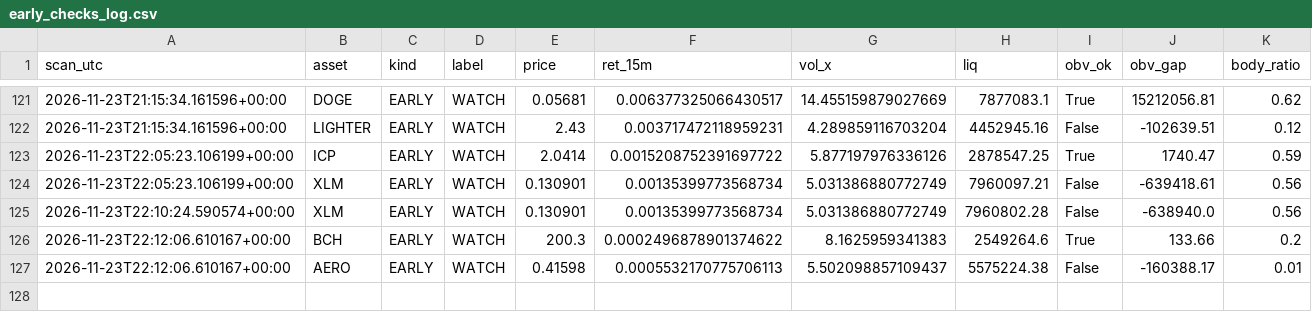
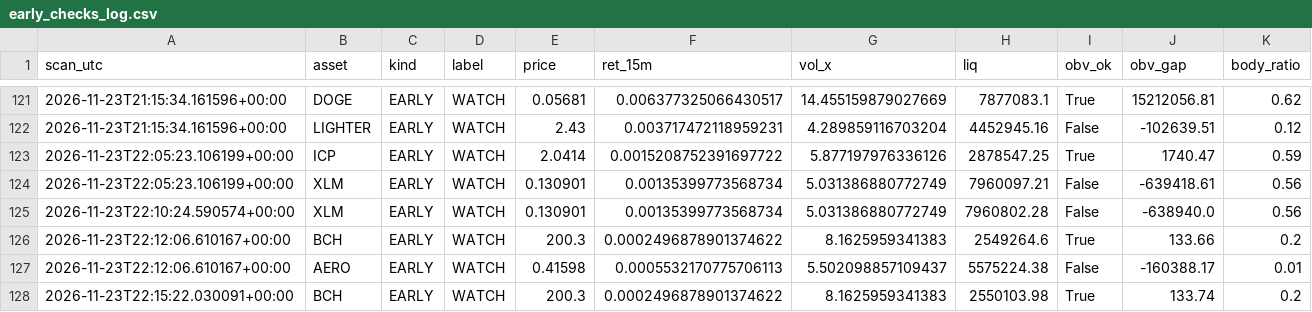
Before and after one commit to allenhuguley-glitch/cscan, a CSV file: early_checks_log.csv, drawn as a sheet; only a part is shown, gaps mark what is left out.

```diff
--- a/early_checks_log.csv
+++ b/early_checks_log.csv
@@ -127 +127,2 @@ scan_utc,asset,kind,label,price,ret_15m,vol_x,liq,obv_ok,obv_gap,body_ratio
 2026-11-23T22:12:06.610167+00:00,AERO,EARLY,WATCH,0.41598,0.0005532170775706113,5.502098857109437,5575224.38,False,-160388.17,0.01
+2026-11-23T22:15:22.030091+00:00,BCH,EARLY,WATCH,200.3,0.0002496878901374622,8.1625959341383,2550103.98,True,133.74,0.2
```
Also changed, not shown: scanner_log_v4.csv, 5 other files.
